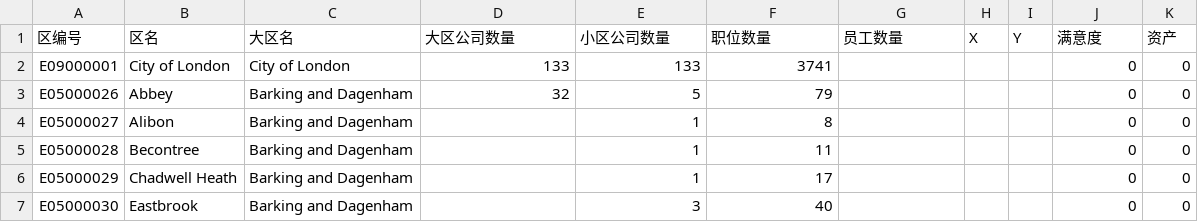
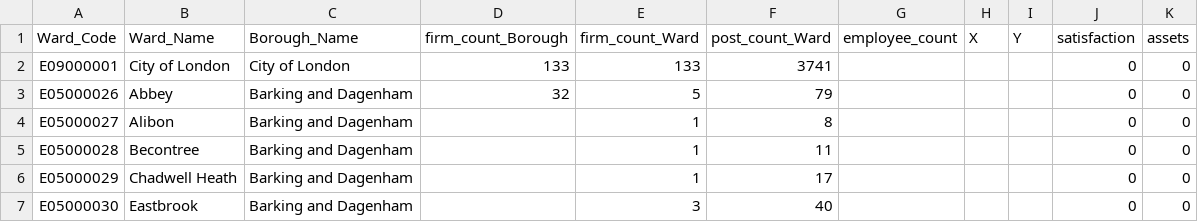
Before and after one commit to junruxiong/The-Artificial-London, a CSV file: initialize_data/firm.csv, drawn as a sheet; only a part is shown.

```diff
--- a/initialize_data/firm.csv
+++ b/initialize_data/firm.csv
@@ -1,2 +1,2 @@
-区编号,区名,大区名,大区公司数量,小区公司数量,职位数量,员工数量,X,Y,满意度,资产
+Ward_Code,Ward_Name,Borough_Name,firm_count_Borough,firm_count_Ward,post_count_Ward,employee_count,X,Y,satisfaction,assets
 E09000001,City of London,City of London,133,133,3741,,,,0,0
```
Also changed, not shown: initialize_data/citizen.csv, initialize_data/ward.csv.
